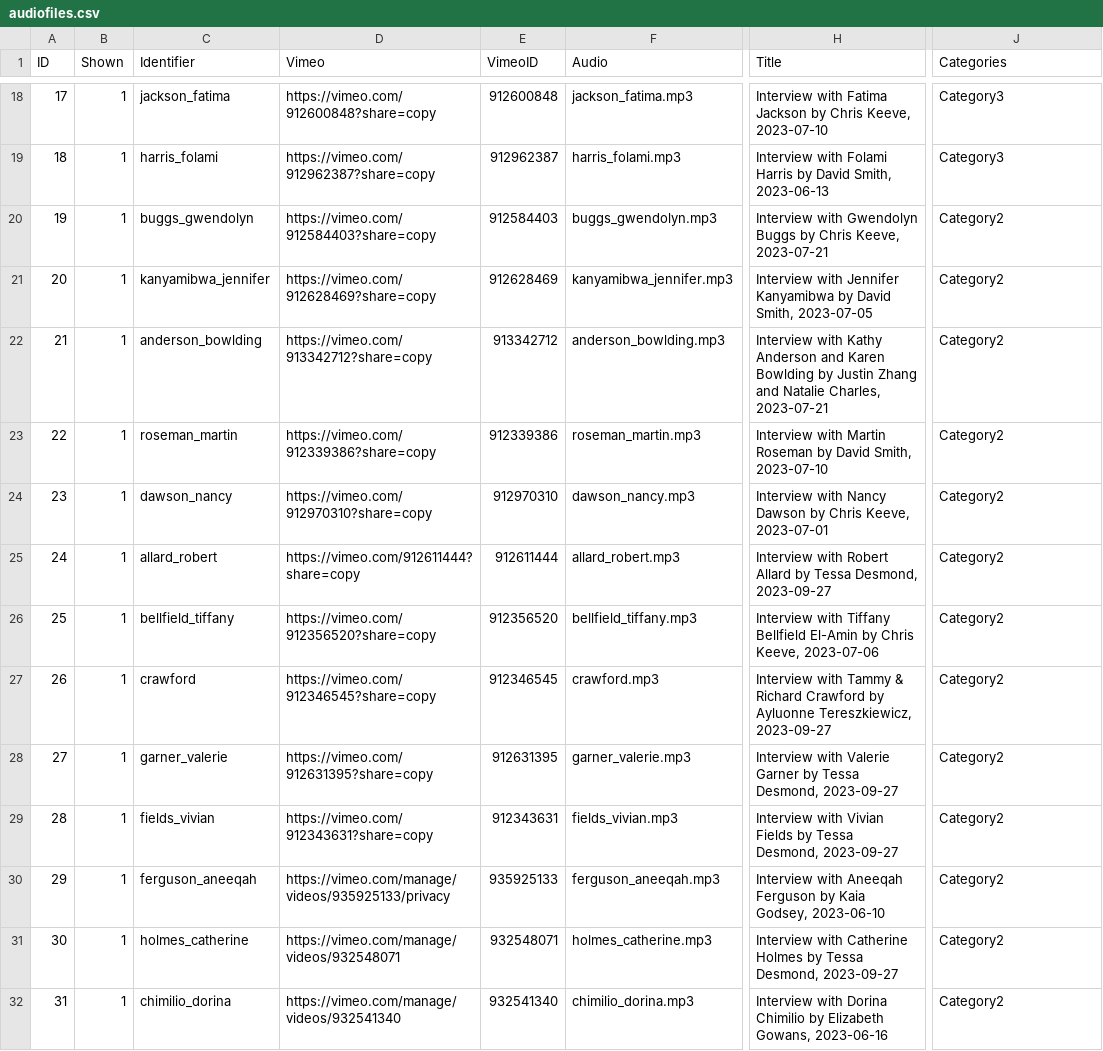
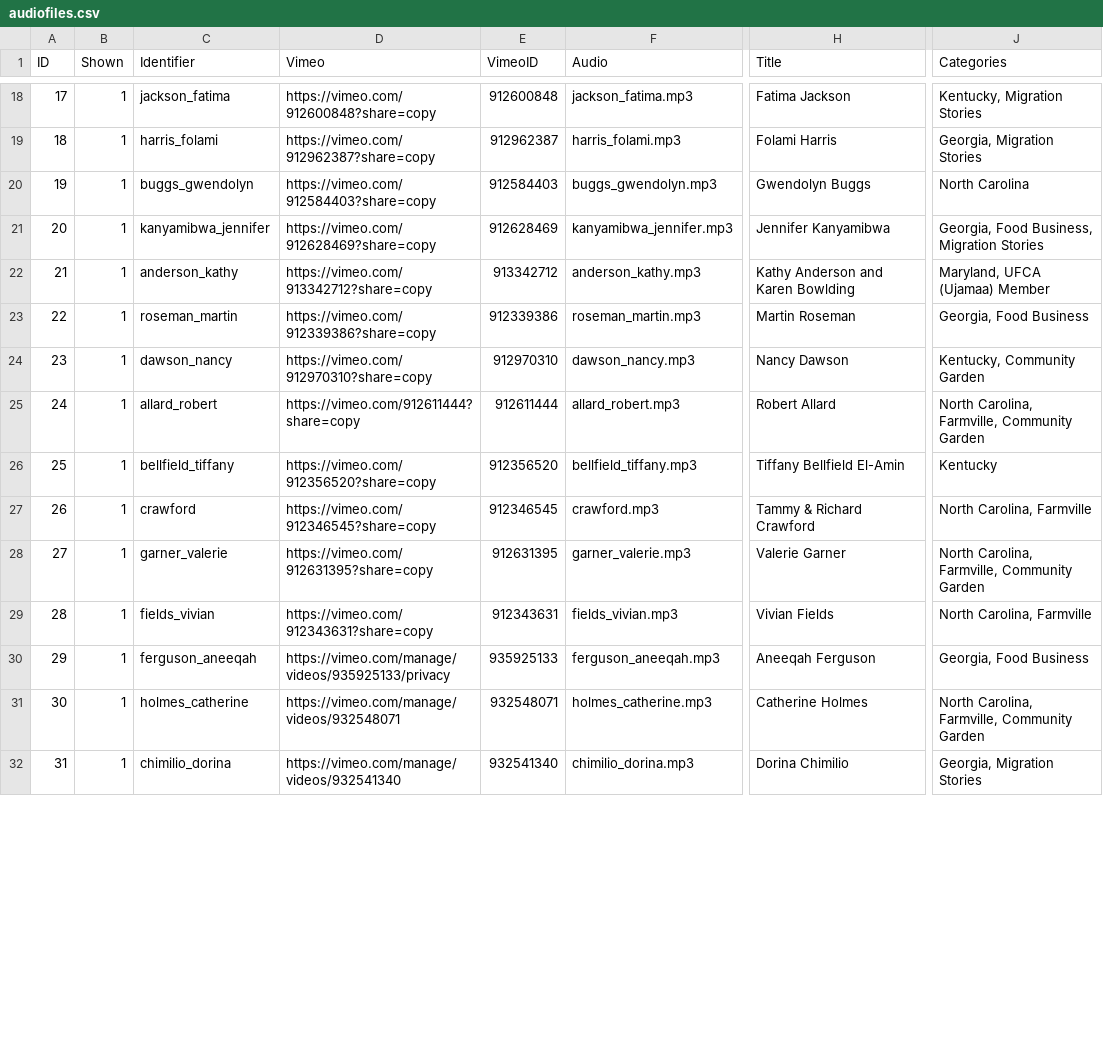
Before and after one commit to McGrawCenter/heirloom-gardens, a CSV file: _data/audiofiles.csv, drawn as a sheet; only a part is shown, gaps mark what is left out; the diff covers the shown part only; the diff names each change by its address in the sheet, - before the commit and + after, or states it on an @@ line.

```diff
--- a/_data/audiofiles.csv
+++ b/_data/audiofiles.csv
-H18 (Title): Interview with Fatima Jackson by Chris Keeve, 2023-07-10
+H18 (Title): Fatima Jackson
-J18 (Categories): Category3
+J18 (Categories): Kentucky, Migration Stories
-H19 (Title): Interview with Folami Harris by David Smith, 2023-06-13
+H19 (Title): Folami Harris
-J19 (Categories): Category3
+J19 (Categories): Georgia, Migration Stories
-H20 (Title): Interview with Gwendolyn Buggs by Chris Keeve, 2023-07-21
+H20 (Title): Gwendolyn Buggs
-J20 (Categories): Category2
+J20 (Categories): North Carolina
-H21 (Title): Interview with Jennifer Kanyamibwa by David Smith, 2023-07-05
+H21 (Title): Jennifer Kanyamibwa
-J21 (Categories): Category2
+J21 (Categories): Georgia, Food Business, Migration Stories
-C22 (Identifier): anderson_bowlding
+C22 (Identifier): anderson_kathy
-F22 (Audio): anderson_bowlding.mp3
+F22 (Audio): anderson_kathy.mp3
-H22 (Title): Interview with Kathy Anderson and Karen Bowlding by Justin Zhang and Natalie Charles, 2023-07-21
+H22 (Title): Kathy Anderson and Karen Bowlding
-J22 (Categories): Category2
+J22 (Categories): Maryland, UFCA (Ujamaa) Member
-H23 (Title): Interview with Martin Roseman by David Smith, 2023-07-10
+H23 (Title): Martin Roseman
-J23 (Categories): Category2
+J23 (Categories): Georgia, Food Business
-H24 (Title): Interview with Nancy Dawson by Chris Keeve, 2023-07-01
+H24 (Title): Nancy Dawson
-J24 (Categories): Category2
+J24 (Categories): Kentucky, Community Garden
-H25 (Title): Interview with Robert Allard by Tessa Desmond, 2023-09-27
+H25 (Title): Robert Allard
-J25 (Categories): Category2
+J25 (Categories): North Carolina, Farmville, Community Garden
-H26 (Title): Interview with Tiffany Bellfield El-Amin by Chris Keeve, 2023-07-06
+H26 (Title): Tiffany Bellfield El-Amin
-J26 (Categories): Category2
+J26 (Categories): Kentucky
-H27 (Title): Interview with Tammy & Richard Crawford by Ayluonne Tereszkiewicz, 2023-09-27
+H27 (Title): Tammy & Richard Crawford
-J27 (Categories): Category2
+J27 (Categories): North Carolina, Farmville
-H28 (Title): Interview with Valerie Garner by Tessa Desmond, 2023-09-27
+H28 (Title): Valerie Garner
-J28 (Categories): Category2
+J28 (Categories): North Carolina, Farmville, Community Garden
-H29 (Title): Interview with Vivian Fields by Tessa Desmond, 2023-09-27
+H29 (Title): Vivian Fields
-J29 (Categories): Category2
+J29 (Categories): North Carolina, Farmville
-H30 (Title): Interview with Aneeqah Ferguson by Kaia Godsey, 2023-06-10
+H30 (Title): Aneeqah Ferguson
-J30 (Categories): Category2
+J30 (Categories): Georgia, Food Business
-H31 (Title): Interview with Catherine Holmes by Tessa Desmond, 2023-09-27
+H31 (Title): Catherine Holmes
-J31 (Categories): Category2
+J31 (Categories): North Carolina, Farmville, Community Garden
-H32 (Title): Interview with Dorina Chimilio by Elizabeth Gowans, 2023-06-16
+H32 (Title): Dorina Chimilio
-J32 (Categories): Category2
+J32 (Categories): Georgia, Migration Stories
```
Also changed, not shown: 70 edited cells elsewhere in this file, 3 other files.
